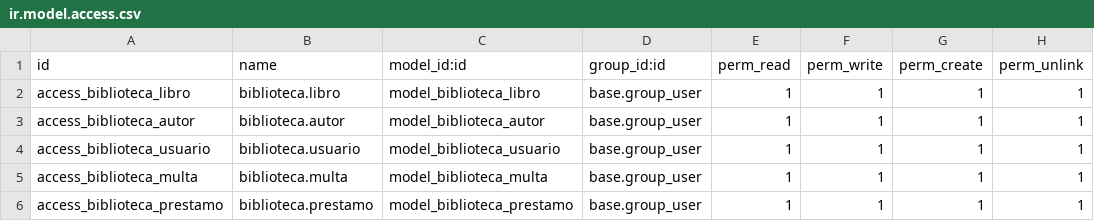
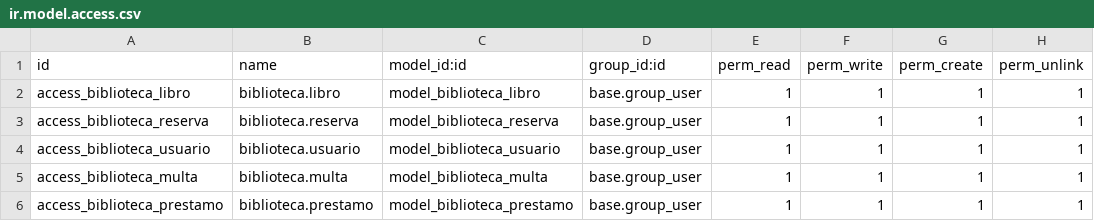
Before and after one commit to yimroot/biblioteca, a CSV file: biblioteca/security/ir.model.access.csv, drawn as a sheet.

```diff
--- a/biblioteca/security/ir.model.access.csv
+++ b/biblioteca/security/ir.model.access.csv
@@ -2,3 +2,3 @@ id,name,model_id:id,group_id:id,perm_read,perm_write,perm_create,perm_unlink
 access_biblioteca_libro,biblioteca.libro,model_biblioteca_libro,base.group_user,1,1,1,1
-access_biblioteca_autor,biblioteca.autor,model_biblioteca_autor,base.group_user,1,1,1,1
+access_biblioteca_reserva,biblioteca.reserva,model_biblioteca_reserva,base.group_user,1,1,1,1
 access_biblioteca_usuario,biblioteca.usuario,model_biblioteca_usuario,base.group_user,1,1,1,1
```
Also changed, not shown: 11 other files.
